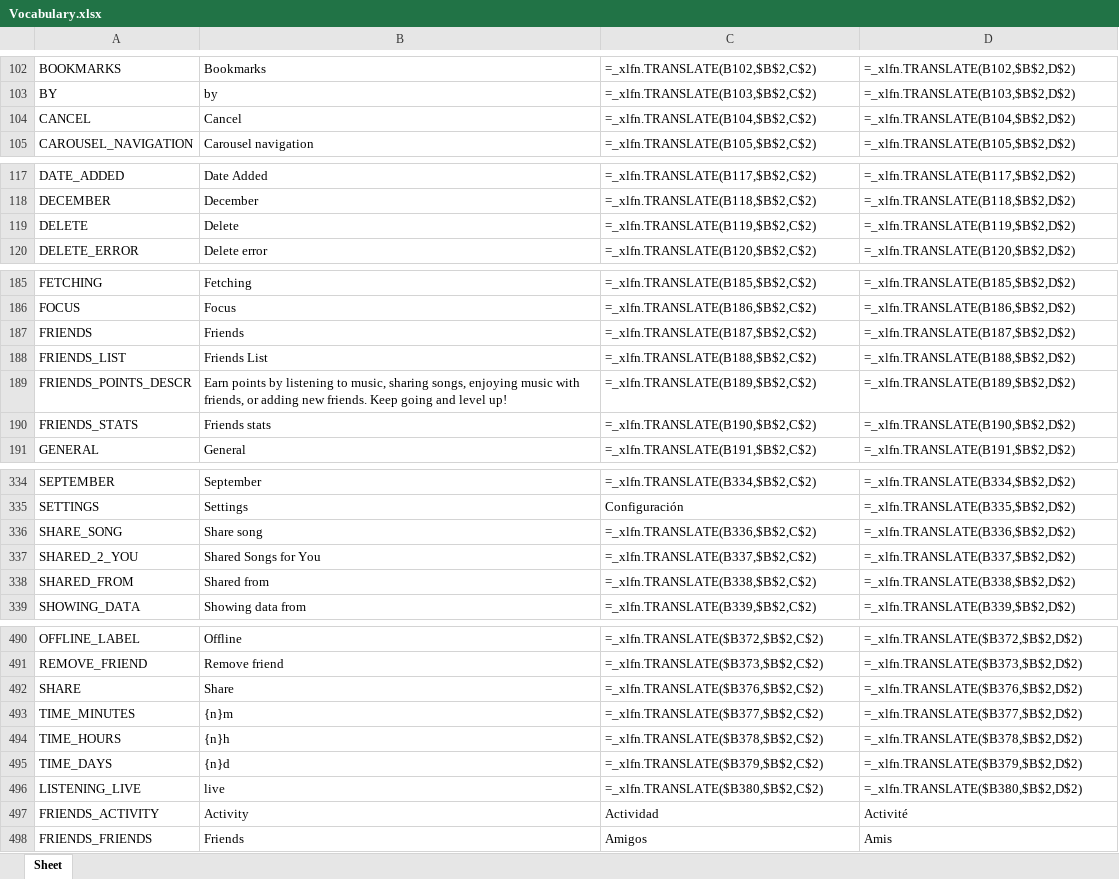
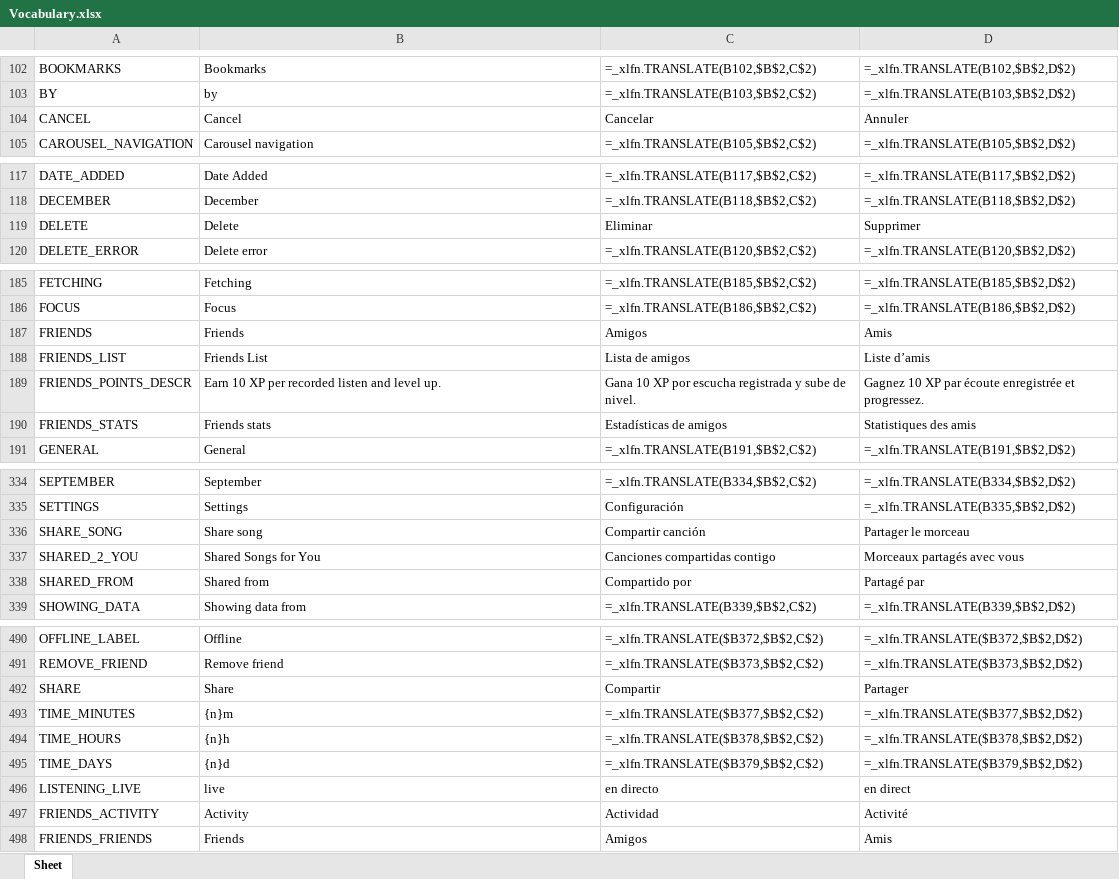
Before and after one commit to Icass1/rockit, an Excel workbook: Vocabulary.xlsx, sheet Sheet, drawn as a sheet; only a part is shown, gaps mark what is left out; values as stored, in another font and other column widths than the file's, no borders; formulas without a stored value are shown as written; table styles not drawn; the diff covers the shown part only; the diff names each change by its address in the sheet, - before the commit and + after, or states it on an @@ line.

Commit message:
Correct RockIt! branding and complete Friends translations in all languages

```diff
--- a/Vocabulary.xlsx (sheet Sheet)
+++ b/Vocabulary.xlsx (sheet Sheet)
-C104: =_xlfn.TRANSLATE(B104,$B$2,C$2)
+C104: Cancelar
-D104: =_xlfn.TRANSLATE(B104,$B$2,D$2)
+D104: Annuler
-C119: =_xlfn.TRANSLATE(B119,$B$2,C$2)
+C119: Eliminar
-D119: =_xlfn.TRANSLATE(B119,$B$2,D$2)
+D119: Supprimer
-C187: =_xlfn.TRANSLATE(B187,$B$2,C$2)
+C187: Amigos
-D187: =_xlfn.TRANSLATE(B187,$B$2,D$2)
+D187: Amis
-C188: =_xlfn.TRANSLATE(B188,$B$2,C$2)
+C188: Lista de amigos
-D188: =_xlfn.TRANSLATE(B188,$B$2,D$2)
+D188: Liste d’amis
-B189: Earn points by listening to music, sharing songs, enjoying music with friends, or adding new friends. Keep going and level up!
+B189: Earn 10 XP per recorded listen and level up.
-C189: =_xlfn.TRANSLATE(B189,$B$2,C$2)
+C189: Gana 10 XP por escucha registrada y sube de nivel.
-D189: =_xlfn.TRANSLATE(B189,$B$2,D$2)
+D189: Gagnez 10 XP par écoute enregistrée et progressez.
-C190: =_xlfn.TRANSLATE(B190,$B$2,C$2)
+C190: Estadísticas de amigos
-D190: =_xlfn.TRANSLATE(B190,$B$2,D$2)
+D190: Statistiques des amis
-C336: =_xlfn.TRANSLATE(B336,$B$2,C$2)
+C336: Compartir canción
-D336: =_xlfn.TRANSLATE(B336,$B$2,D$2)
+D336: Partager le morceau
-C337: =_xlfn.TRANSLATE(B337,$B$2,C$2)
+C337: Canciones compartidas contigo
-D337: =_xlfn.TRANSLATE(B337,$B$2,D$2)
+D337: Morceaux partagés avec vous
-C338: =_xlfn.TRANSLATE(B338,$B$2,C$2)
+C338: Compartido por
-D338: =_xlfn.TRANSLATE(B338,$B$2,D$2)
+D338: Partagé par
-C492: =_xlfn.TRANSLATE($B376,$B$2,C$2)
+C492: Compartir
-D492: =_xlfn.TRANSLATE($B376,$B$2,D$2)
+D492: Partager
-C496: =_xlfn.TRANSLATE($B380,$B$2,C$2)
+C496: en directo
-D496: =_xlfn.TRANSLATE($B380,$B$2,D$2)
+D496: en direct
```
Also changed, not shown: 9 added rows and 28 edited cells elsewhere in this sheet, 9 other files.
